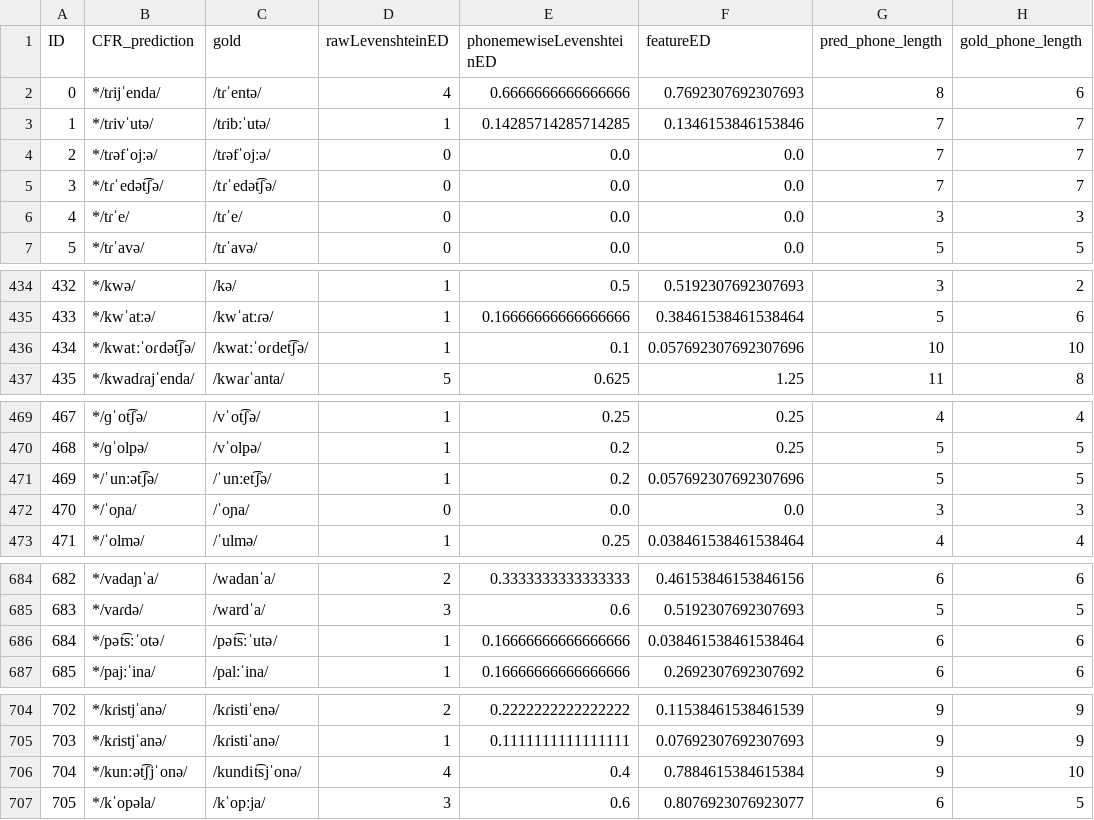
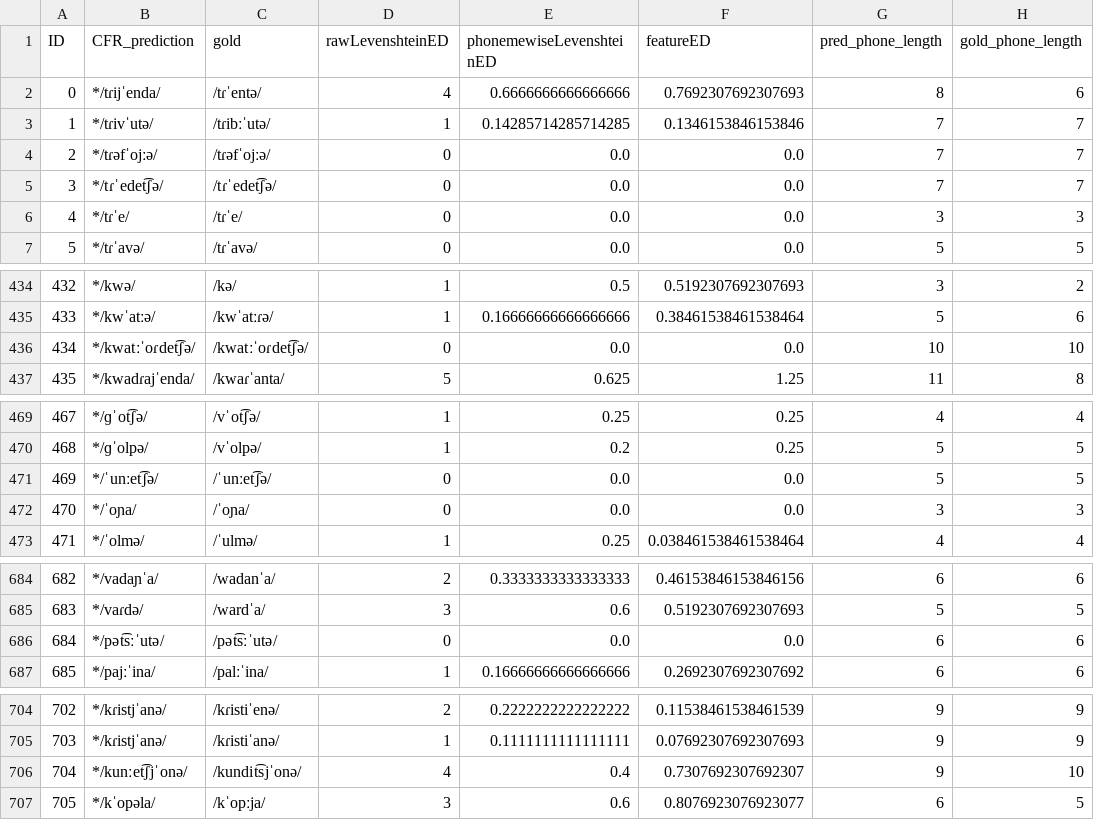
Before and after one commit to phonobank/Proto-phonobank, a CSV file: capestrano-experiment/CMcaprun/resultEditDistances.csv, drawn as a sheet; only a part is shown, gaps mark what is left out; the diff covers the shown part only.

```diff
--- a/capestrano-experiment/CMcaprun/resultEditDistances.csv
+++ b/capestrano-experiment/CMcaprun/resultEditDistances.csv
@@ -4,3 +4,3 @@ ID,CFR_prediction,gold,rawLevenshteinED,phonemewiseLevenshteinED,featureED,pred_
 2,*/tɾəfˈojːə/,/tɾəfˈojːə/,0,0.0,0.0,7,7
-3,*/tɾˈedət͡ʃə/,/tɾˈedət͡ʃə/,0,0.0,0.0,7,7
+3,*/tɾˈedet͡ʃə/,/tɾˈedet͡ʃə/,0,0.0,0.0,7,7
 4,*/tɾˈe/,/tɾˈe/,0,0.0,0.0,3,3
@@ -435,3 +435,3 @@ ID,CFR_prediction,gold,rawLevenshteinED,phonemewiseLevenshteinED,featureED,pred_
 433,*/kwˈatːə/,/kwˈatːɾə/,1,0.16666666666666666,0.38461538461538464,5,6
-434,*/kwatːˈoɾdət͡ʃə/,/kwatːˈoɾdet͡ʃə/,1,0.1,0.057692307692307696,10,10
+434,*/kwatːˈoɾdet͡ʃə/,/kwatːˈoɾdet͡ʃə/,0,0.0,0.0,10,10
 435,*/kwadɾajˈenda/,/kwaɾˈanta/,5,0.625,1.25,11,8
@@ -470,3 +470,3 @@ ID,CFR_prediction,gold,rawLevenshteinED,phonemewiseLevenshteinED,featureED,pred_
 468,*/ɡˈolpə/,/vˈolpə/,1,0.2,0.25,5,5
-469,*/ˈunːət͡ʃə/,/ˈunːet͡ʃə/,1,0.2,0.057692307692307696,5,5
+469,*/ˈunːet͡ʃə/,/ˈunːet͡ʃə/,0,0.0,0.0,5,5
 470,*/ˈoɲa/,/ˈoɲa/,0,0.0,0.0,3,3
@@ -685,3 +685,3 @@ ID,CFR_prediction,gold,rawLevenshteinED,phonemewiseLevenshteinED,featureED,pred_
 683,*/vaɾdə/,/wardˈa/,3,0.6,0.5192307692307693,5,5
-684,*/pət͡sːˈotə/,/pət͡sːˈutə/,1,0.16666666666666666,0.038461538461538464,6,6
+684,*/pət͡sːˈutə/,/pət͡sːˈutə/,0,0.0,0.0,6,6
 685,*/pajːˈina/,/palːˈina/,1,0.16666666666666666,0.2692307692307692,6,6
@@ -705,3 +705,3 @@ ID,CFR_prediction,gold,rawLevenshteinED,phonemewiseLevenshteinED,featureED,pred_
 703,*/kɾistjˈanə/,/kɾistiˈanə/,1,0.1111111111111111,0.07692307692307693,9,9
-704,*/kunːət͡ʃjˈonə/,/kundit͡sjˈonə/,4,0.4,0.7884615384615384,9,10
+704,*/kunːet͡ʃjˈonə/,/kundit͡sjˈonə/,4,0.4,0.7307692307692307,9,10
 705,*/kˈopəla/,/kˈopːja/,3,0.6,0.8076923076923077,6,5
```
Also changed, not shown: 51 edited cells elsewhere in this file, capestrano-experiment/CMcaprun/CMcaprun_rulewise_output_graph.csv, capestrano-experiment/CMcaprun/CMcaprun_stagewise_output_graph.csv, 40 other files.
